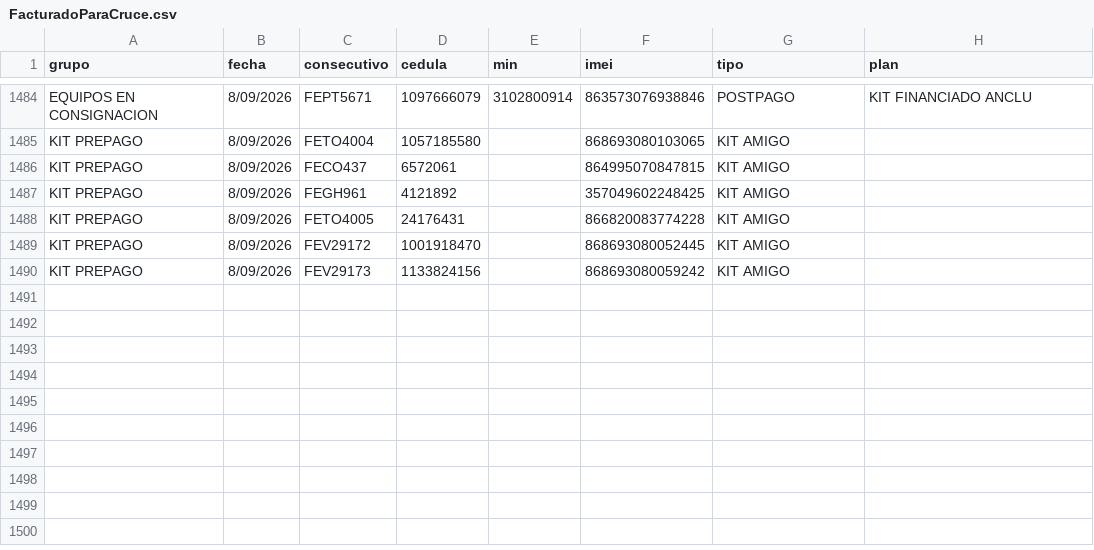
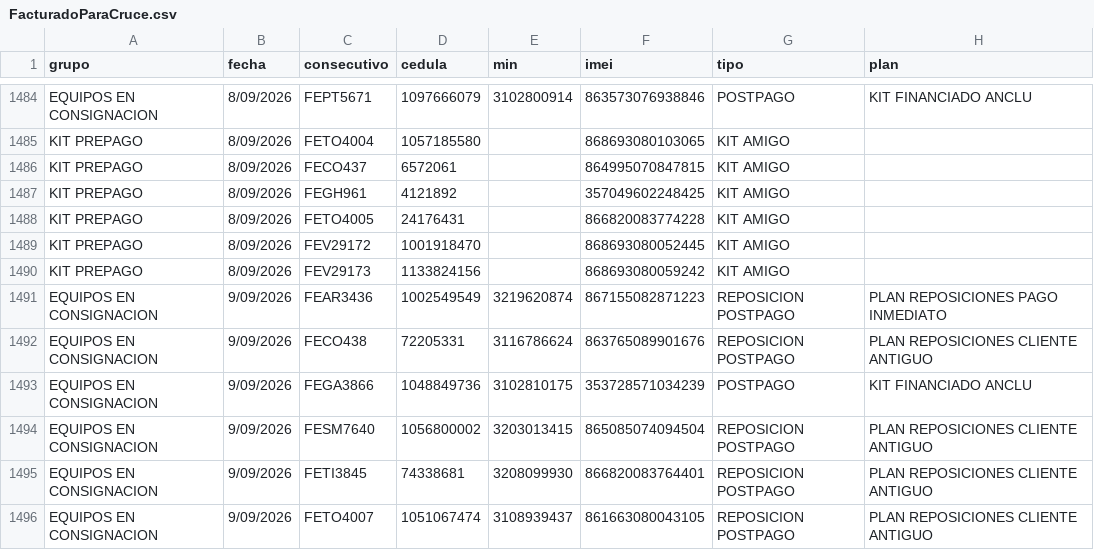
Before and after one commit to lubernu/prueba, a CSV file: FacturadoParaCruce.csv, drawn as a sheet; only a part is shown, gaps mark what is left out; the diff names each change by its address in the sheet, - before the commit and + after, or states it on an @@ line.

```diff
--- a/FacturadoParaCruce.csv
+++ b/FacturadoParaCruce.csv
+row 1491: EQUIPOS EN CONSIGNACION | 9/09/2026 | FEAR3436 | 1002549549 | 3219620874 | 867155082871223 | REPOSICION POSTPAGO | PLAN REPOSICIONES PAGO INMEDIATO
+row 1492: EQUIPOS EN CONSIGNACION | 9/09/2026 | FECO438 | 72205331 | 3116786624 | 863765089901676 | REPOSICION POSTPAGO | PLAN REPOSICIONES CLIENTE ANTIGUO
+row 1493: EQUIPOS EN CONSIGNACION | 9/09/2026 | FEGA3866 | 1048849736 | 3102810175 | 353728571034239 | POSTPAGO | KIT FINANCIADO ANCLU
+row 1494: EQUIPOS EN CONSIGNACION | 9/09/2026 | FESM7640 | 1056800002 | 3203013415 | 865085074094504 | REPOSICION POSTPAGO | PLAN REPOSICIONES CLIENTE ANTIGUO
+row 1495: EQUIPOS EN CONSIGNACION | 9/09/2026 | FETI3845 | 74338681 | 3208099930 | 866820083764401 | REPOSICION POSTPAGO | PLAN REPOSICIONES CLIENTE ANTIGUO
+row 1496: EQUIPOS EN CONSIGNACION | 9/09/2026 | FETO4007 | 1051067474 | 3108939437 | 861663080043105 | REPOSICION POSTPAGO | PLAN REPOSICIONES CLIENTE ANTIGUO
```
Also changed, not shown: Facturado_Postpago.csv.
